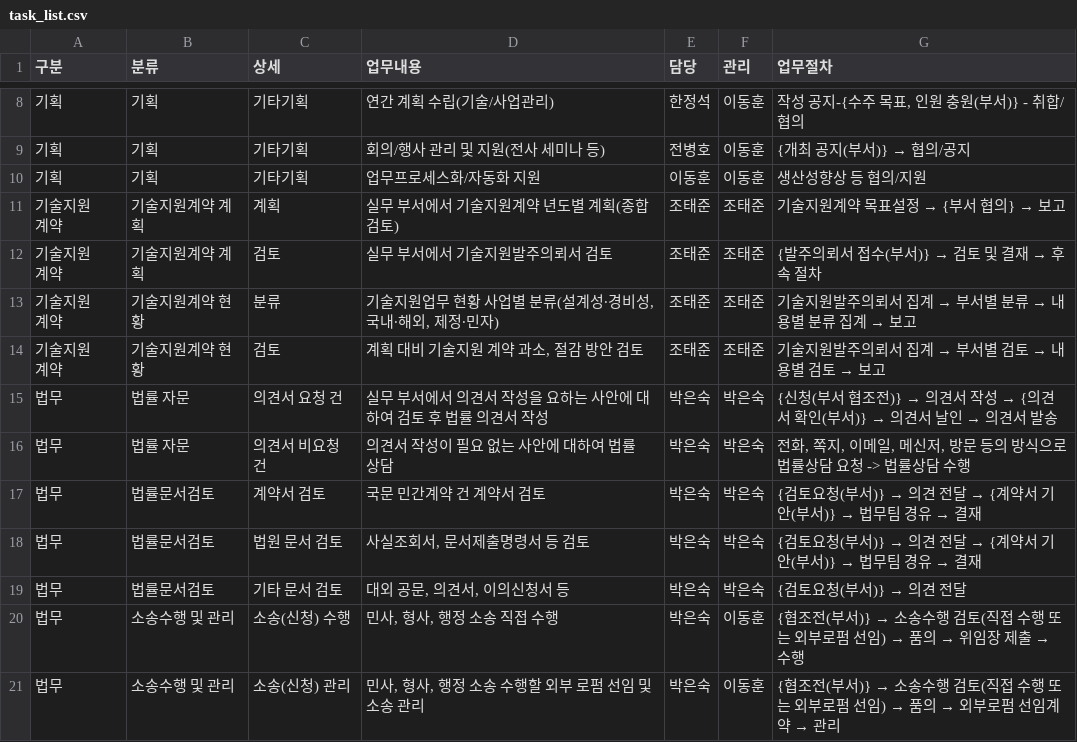
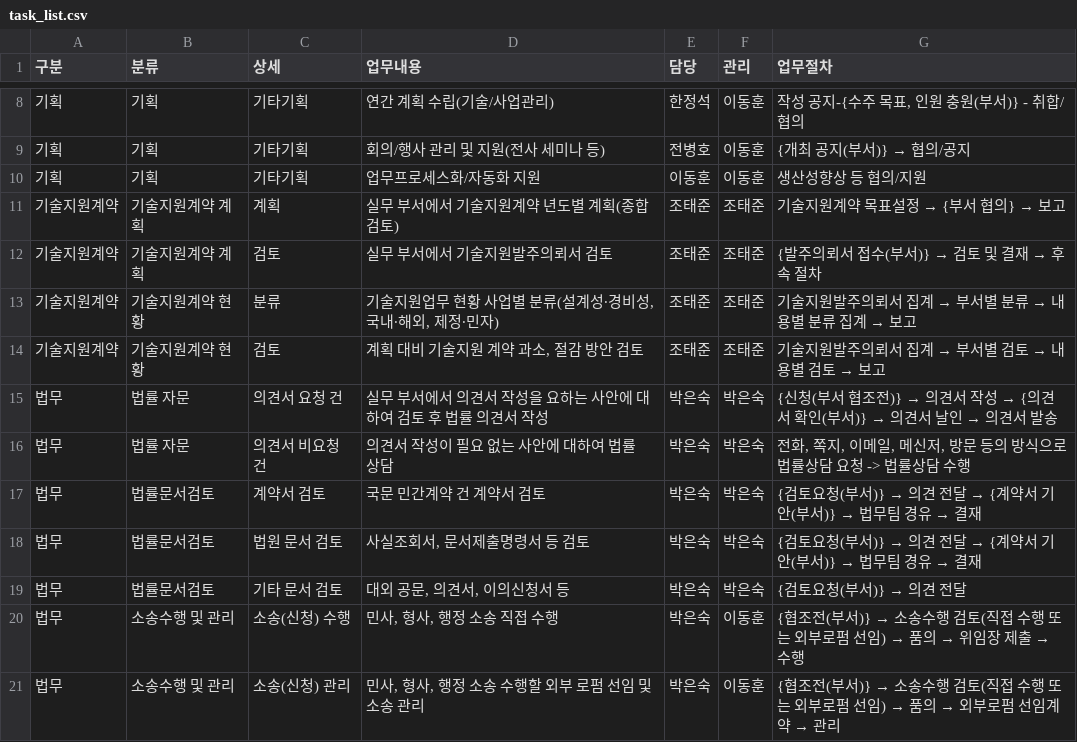
Before and after one commit to photo2story/task_master, a CSV file: assets/task_list.csv, drawn as a sheet; only a part is shown, gaps mark what is left out.

Commit message:
CSV updates OK!!!!

```diff
--- a/assets/task_list.csv
+++ b/assets/task_list.csv
@@ -10,10 +10,6 @@
 기획,기획,기타기획,업무프로세스화/자동화 지원,이동훈,이동훈,생산성향상 등 협의/지원
-"기술지원
-계약",기술지원계약 계획,계획,실무 부서에서 기술지원계약 년도별 계획(종합 검토),조태준,조태준,기술지원계약 목표설정 → {부서 협의} →  보고
-"기술지원
-계약",기술지원계약 계획,검토,실무 부서에서 기술지원발주의뢰서 검토,조태준,조태준,{발주의뢰서 접수(부서)} → 검토 및 결재 → 후속 절차
-"기술지원
-계약",기술지원계약 현황,분류,"기술지원업무 현황 사업별 분류(설계성∙경비성, 국내∙해외, 제정∙민자)",조태준,조태준,기술지원발주의뢰서 집계  → 부서별 분류 → 내용별 분류 집계 →  보고
-"기술지원
-계약",기술지원계약 현황,검토,"계획 대비 기술지원 계약 과소, 절감 방안 검토",조태준,조태준,기술지원발주의뢰서 집계  → 부서별 검토 → 내용별 검토 →  보고
+기술지원계약,기술지원계약 계획,계획,실무 부서에서 기술지원계약 년도별 계획(종합 검토),조태준,조태준,기술지원계약 목표설정 → {부서 협의} →  보고
+기술지원계약,기술지원계약 계획,검토,실무 부서에서 기술지원발주의뢰서 검토,조태준,조태준,{발주의뢰서 접수(부서)} → 검토 및 결재 → 후속 절차
+기술지원계약,기술지원계약 현황,분류,"기술지원업무 현황 사업별 분류(설계성∙경비성, 국내∙해외, 제정∙민자)",조태준,조태준,기술지원발주의뢰서 집계  → 부서별 분류 → 내용별 분류 집계 →  보고
+기술지원계약,기술지원계약 현황,검토,"계획 대비 기술지원 계약 과소, 절감 방안 검토",조태준,조태준,기술지원발주의뢰서 집계  → 부서별 검토 → 내용별 검토 →  보고
 법무,법률 자문,의견서 요청 건,실무 부서에서 의견서 작성을 요하는 사안에 대하여 검토 후 법률 의견서 작성,박은숙,박은숙,{신청(부서 협조전)} → 의견서 작성 → {의견서 확인(부서)} → 의견서 날인 → 의견서 발송
```
